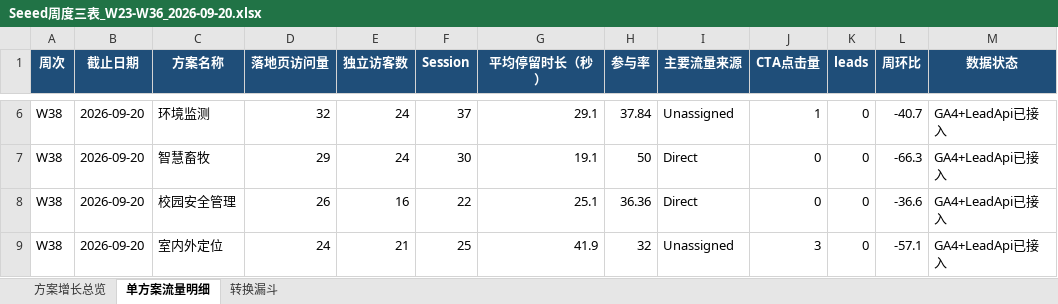
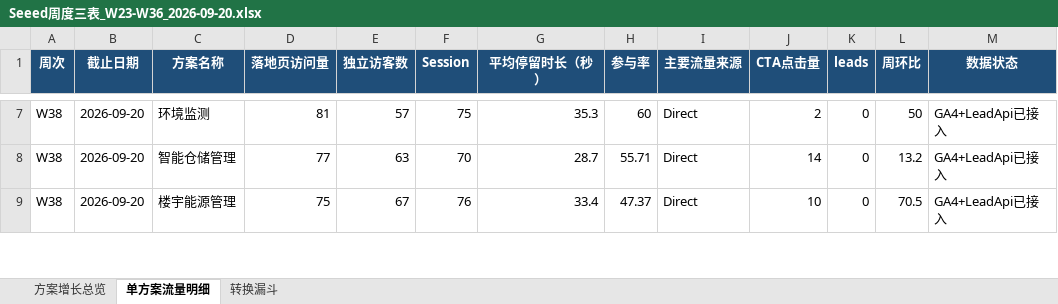
Before and after one commit to rebeccah321/ga4-feishu-dashboard, an Excel workbook: exports/Seeed周度三表_W23-W36_2026-09-20.xlsx, sheet 单方案流量明细, drawn as a sheet; only a part is shown, gaps mark what is left out; values as stored, in another font and other column widths than the file's, no borders; removed rows and columns are numbered as before the commit, all else as after; the diff covers the shown part only; the diff names each change by its address in the sheet, - before the commit and + after, or states it on an @@ line.

```diff
--- a/exports/Seeed周度三表_W23-W36_2026-09-20.xlsx (sheet 单方案流量明细)
+++ b/exports/Seeed周度三表_W23-W36_2026-09-20.xlsx (sheet 单方案流量明细)
-D7 (落地页访问量): 32
+D7 (落地页访问量): 81
-E7 (独立访客数): 24
+E7 (独立访客数): 57
-F7 (Session): 37
+F7 (Session): 75
-G7 (平均停留时长（秒）): 29.1
+G7 (平均停留时长（秒）): 35.3
-H7 (参与率): 37.84
+H7 (参与率): 60
-I7 (主要流量来源): Unassigned
+I7 (主要流量来源): Direct
-J7 (CTA点击量): 1
+J7 (CTA点击量): 2
-L7 (周环比): -40.7
+L7 (周环比): 50
-C8 (方案名称): 智慧畜牧
+C8 (方案名称): 智能仓储管理
-D8 (落地页访问量): 29
+D8 (落地页访问量): 77
-E8 (独立访客数): 24
+E8 (独立访客数): 63
-F8 (Session): 30
+F8 (Session): 70
-G8 (平均停留时长（秒）): 19.1
+G8 (平均停留时长（秒）): 28.7
-H8 (参与率): 50
+H8 (参与率): 55.71
-J8 (CTA点击量): 0
+J8 (CTA点击量): 14
-L8 (周环比): -66.3
+L8 (周环比): 13.2
-C9 (方案名称): 校园安全管理
+C9 (方案名称): 楼宇能源管理
-D9 (落地页访问量): 26
+D9 (落地页访问量): 75
-E9 (独立访客数): 16
+E9 (独立访客数): 67
-F9 (Session): 22
+F9 (Session): 76
-G9 (平均停留时长（秒）): 25.1
+G9 (平均停留时长（秒）): 33.4
-H9 (参与率): 36.36
+H9 (参与率): 47.37
-J9 (CTA点击量): 0
+J9 (CTA点击量): 10
-L9 (周环比): -36.6
+L9 (周环比): 70.5
-row 9: W38 | 2026-09-20 | 室内外定位 | 24 | 21 | 25 | 41.9 | 32 | Unassigned | 3 | 0 | -57.1 | GA4+LeadApi已接入
```
Also changed, not shown: 1 added row and 59 edited cells elsewhere in this sheet, sheet 转换漏斗, sheet 方案增长总览, 8 other files.
